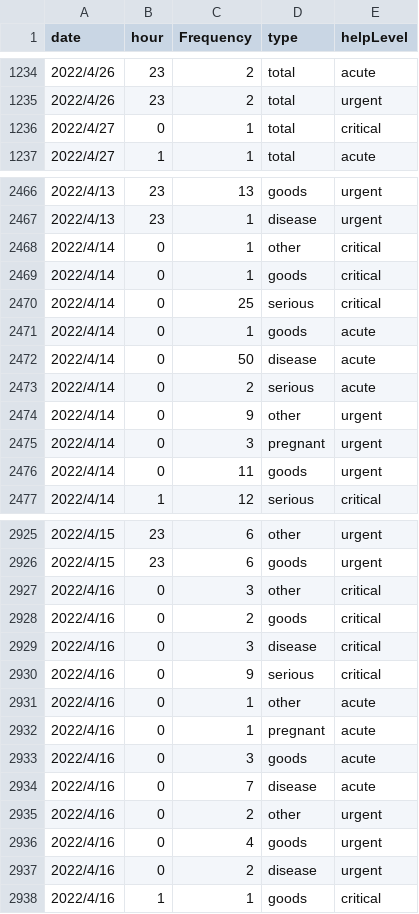
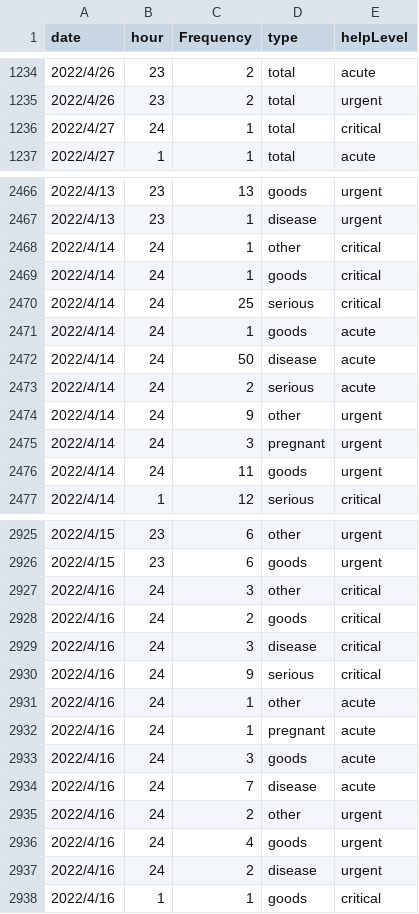
Before and after one commit to LYA0728/dataJournalism, a CSV file: data/scatter_df_long.csv, drawn as a sheet; only a part is shown, gaps mark what is left out; the diff covers the shown part only.

Commit message:
Add files via upload

```diff
--- a/data/scatter_df_long.csv
+++ b/data/scatter_df_long.csv
@@ -1235,3 +1235,3 @@ date,hour,Frequency,type,helpLevel
 2022/4/26,23,2,total,urgent
-2022/4/27,0,1,total,critical
+2022/4/27,24,1,total,critical
 2022/4/27,1,1,total,acute
@@ -2467,11 +2467,11 @@ date,hour,Frequency,type,helpLevel
 2022/4/13,23,1,disease,urgent
-2022/4/14,0,1,other,critical
-2022/4/14,0,1,goods,critical
-2022/4/14,0,25,serious,critical
-2022/4/14,0,1,goods,acute
-2022/4/14,0,50,disease,acute
-2022/4/14,0,2,serious,acute
-2022/4/14,0,9,other,urgent
-2022/4/14,0,3,pregnant,urgent
-2022/4/14,0,11,goods,urgent
+2022/4/14,24,1,other,critical
+2022/4/14,24,1,goods,critical
+2022/4/14,24,25,serious,critical
+2022/4/14,24,1,goods,acute
+2022/4/14,24,50,disease,acute
+2022/4/14,24,2,serious,acute
+2022/4/14,24,9,other,urgent
+2022/4/14,24,3,pregnant,urgent
+2022/4/14,24,11,goods,urgent
 2022/4/14,1,12,serious,critical
@@ -2926,13 +2926,13 @@ date,hour,Frequency,type,helpLevel
 2022/4/15,23,6,goods,urgent
-2022/4/16,0,3,other,critical
-2022/4/16,0,2,goods,critical
-2022/4/16,0,3,disease,critical
-2022/4/16,0,9,serious,critical
-2022/4/16,0,1,other,acute
-2022/4/16,0,1,pregnant,acute
-2022/4/16,0,3,goods,acute
-2022/4/16,0,7,disease,acute
-2022/4/16,0,2,other,urgent
-2022/4/16,0,4,goods,urgent
-2022/4/16,0,2,disease,urgent
+2022/4/16,24,3,other,critical
+2022/4/16,24,2,goods,critical
+2022/4/16,24,3,disease,critical
+2022/4/16,24,9,serious,critical
+2022/4/16,24,1,other,acute
+2022/4/16,24,1,pregnant,acute
+2022/4/16,24,3,goods,acute
+2022/4/16,24,7,disease,acute
+2022/4/16,24,2,other,urgent
+2022/4/16,24,4,goods,urgent
+2022/4/16,24,2,disease,urgent
 2022/4/16,1,1,goods,critical
```
Also changed, not shown: 168 edited cells elsewhere in this file.
